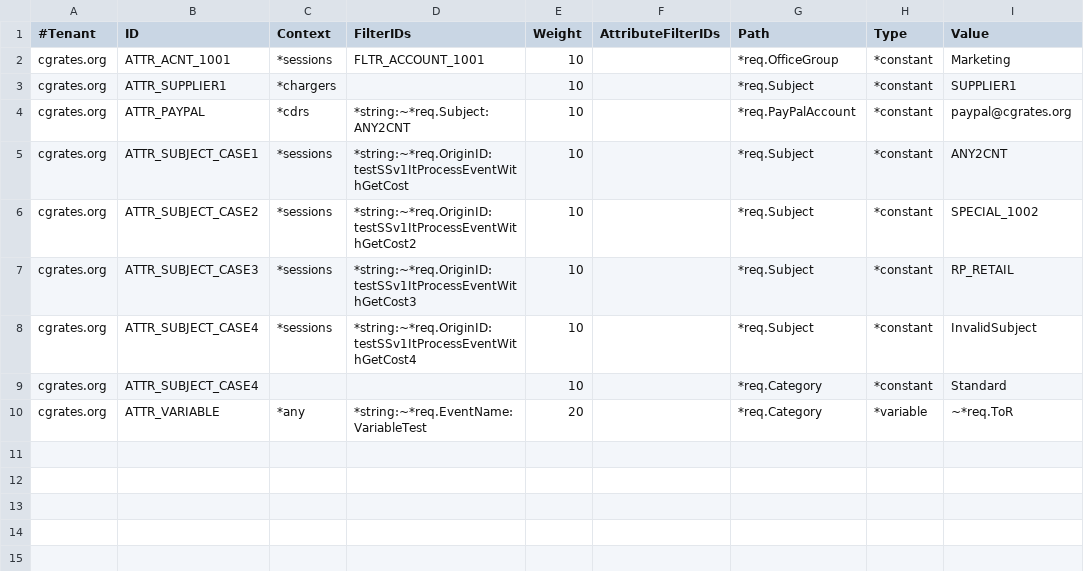
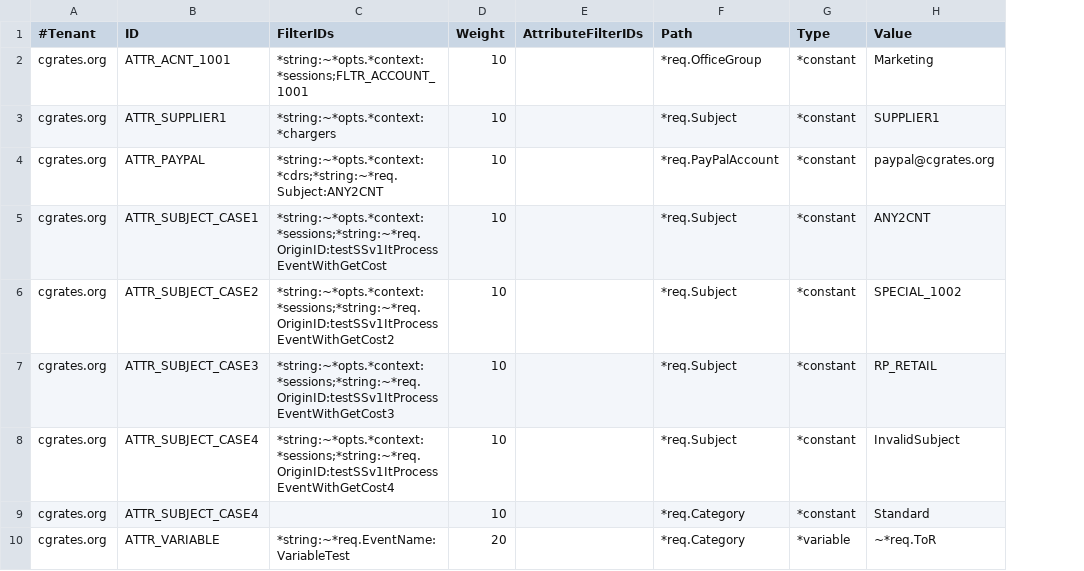
Before and after one commit to cgrates/cgrates, a CSV file: data/tariffplans/testit/Attributes.csv, drawn as a sheet; only a part is shown; removed rows and columns are numbered as before the commit, all else as after; the diff names each change by its address in the sheet, - before the commit and + after, or states it on an @@ line.

Commit message:
Remove Contexts from Attributes 1.0

```diff
--- a/data/tariffplans/testit/Attributes.csv
+++ b/data/tariffplans/testit/Attributes.csv
-column C (Context), rows 2-10: *sessions | *chargers | *cdrs | *sessions | *sessions | *sessions | *sessions |  | *any
-C2 (FilterIDs): FLTR_ACCOUNT_1001
+C2 (FilterIDs): *string:~*opts.*context:*sessions;FLTR_ACCOUNT_1001
-C3 (FilterIDs): (empty)
+C3 (FilterIDs): *string:~*opts.*context:*chargers
-C4 (FilterIDs): *string:~*req.Subject:ANY2CNT
+C4 (FilterIDs): *string:~*opts.*context:*cdrs;*string:~*req.Subject:ANY2CNT
-C5 (FilterIDs): *string:~*req.OriginID:testSSv1ItProcessEventWithGetCost
+C5 (FilterIDs): *string:~*opts.*context:*sessions;*string:~*req.OriginID:testSSv1ItProcessEventWithGetCost
-C6 (FilterIDs): *string:~*req.OriginID:testSSv1ItProcessEventWithGetCost2
+C6 (FilterIDs): *string:~*opts.*context:*sessions;*string:~*req.OriginID:testSSv1ItProcessEventWithGetCost2
-C7 (FilterIDs): *string:~*req.OriginID:testSSv1ItProcessEventWithGetCost3
+C7 (FilterIDs): *string:~*opts.*context:*sessions;*string:~*req.OriginID:testSSv1ItProcessEventWithGetCost3
-C8 (FilterIDs): *string:~*req.OriginID:testSSv1ItProcessEventWithGetCost4
+C8 (FilterIDs): *string:~*opts.*context:*sessions;*string:~*req.OriginID:testSSv1ItProcessEventWithGetCost4
```
Also changed, not shown: data/tariffplans/cluelrn/Attributes.csv, data/tariffplans/dispatchers/Attributes.csv, 54 other files.
